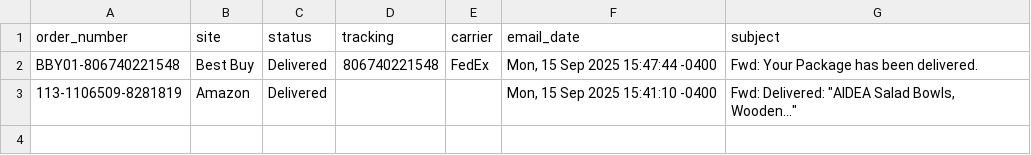
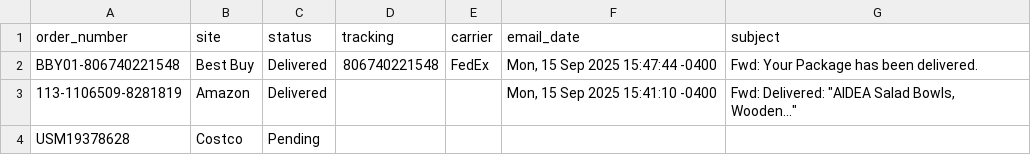
Before and after one commit to ScubaSteveo42/gmail-order-tracker, a CSV file: data/status.csv, drawn as a sheet.

```diff
--- a/data/status.csv
+++ b/data/status.csv
@@ -3 +3,2 @@ BBY01-806740221548,Best Buy,Delivered,806740221548,FedEx,"Mon, 15 Sep 2025 15:47
 113-1106509-8281819,Amazon,Delivered,,,"Mon, 15 Sep 2025 15:41:10 -0400","Fwd: Delivered: ""AIDEA Salad Bowls, Wooden..."""
+USM19378628,Costco,Pending,,,,
```
